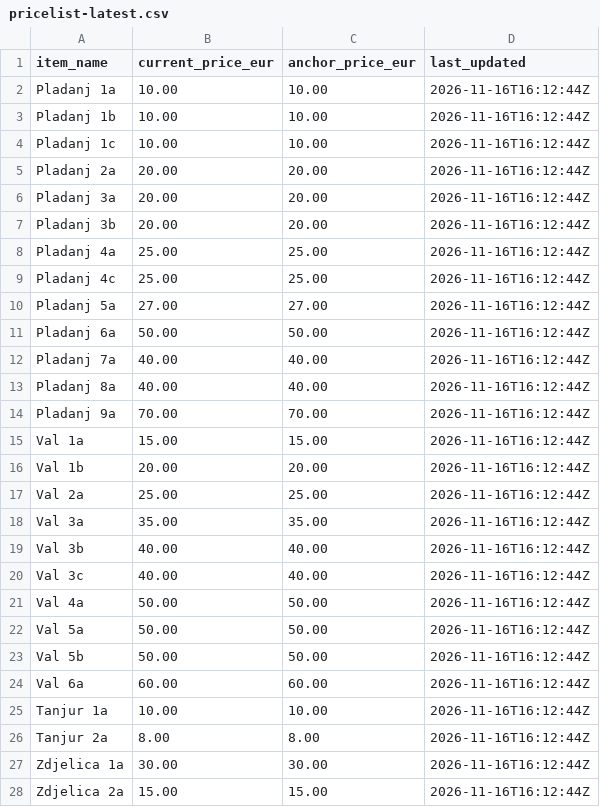
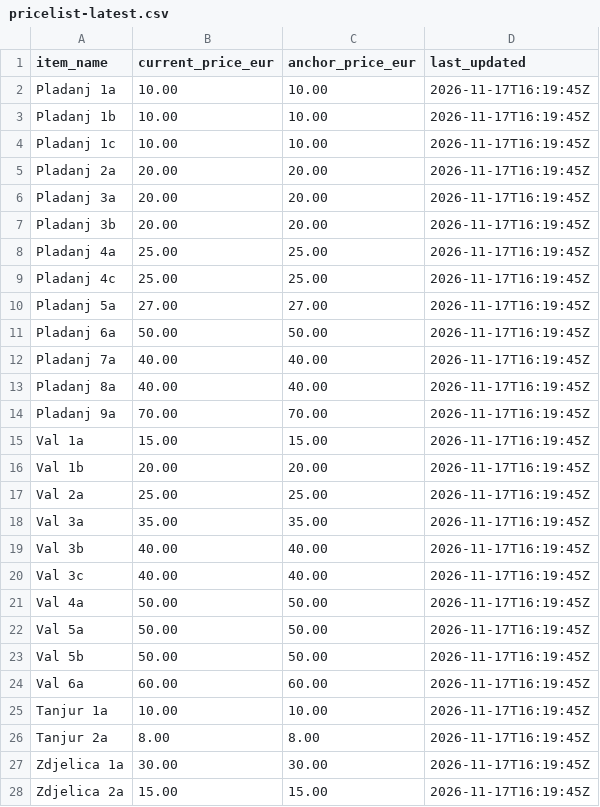
Before and after one commit to pinjusicmatea-23/stardi-cer, a CSV file: pricelist-latest.csv, drawn as a sheet; only a part is shown; the diff covers the shown part only.

```diff
--- a/pricelist-latest.csv
+++ b/pricelist-latest.csv
@@ -1,28 +1,28 @@
 item_name,current_price_eur,anchor_price_eur,last_updated
-Pladanj 1a,10.00,10.00,2026-11-16T16:12:44Z
-Pladanj 1b,10.00,10.00,2026-11-16T16:12:44Z
-Pladanj 1c,10.00,10.00,2026-11-16T16:12:44Z
-Pladanj 2a,20.00,20.00,2026-11-16T16:12:44Z
-Pladanj 3a,20.00,20.00,2026-11-16T16:12:44Z
-Pladanj 3b,20.00,20.00,2026-11-16T16:12:44Z
-Pladanj 4a,25.00,25.00,2026-11-16T16:12:44Z
-Pladanj 4c,25.00,25.00,2026-11-16T16:12:44Z
-Pladanj 5a,27.00,27.00,2026-11-16T16:12:44Z
-Pladanj 6a,50.00,50.00,2026-11-16T16:12:44Z
-Pladanj 7a,40.00,40.00,2026-11-16T16:12:44Z
-Pladanj 8a,40.00,40.00,2026-11-16T16:12:44Z
-Pladanj 9a,70.00,70.00,2026-11-16T16:12:44Z
-Val 1a,15.00,15.00,2026-11-16T16:12:44Z
-Val 1b,20.00,20.00,2026-11-16T16:12:44Z
-Val 2a,25.00,25.00,2026-11-16T16:12:44Z
-Val 3a,35.00,35.00,2026-11-16T16:12:44Z
-Val 3b,40.00,40.00,2026-11-16T16:12:44Z
-Val 3c,40.00,40.00,2026-11-16T16:12:44Z
-Val 4a,50.00,50.00,2026-11-16T16:12:44Z
-Val 5a,50.00,50.00,2026-11-16T16:12:44Z
-Val 5b,50.00,50.00,2026-11-16T16:12:44Z
-Val 6a,60.00,60.00,2026-11-16T16:12:44Z
-Tanjur 1a,10.00,10.00,2026-11-16T16:12:44Z
-Tanjur 2a,8.00,8.00,2026-11-16T16:12:44Z
-Zdjelica 1a,30.00,30.00,2026-11-16T16:12:44Z
-Zdjelica 2a,15.00,15.00,2026-11-16T16:12:44Z
+Pladanj 1a,10.00,10.00,2026-11-17T16:19:45Z
+Pladanj 1b,10.00,10.00,2026-11-17T16:19:45Z
+Pladanj 1c,10.00,10.00,2026-11-17T16:19:45Z
+Pladanj 2a,20.00,20.00,2026-11-17T16:19:45Z
+Pladanj 3a,20.00,20.00,2026-11-17T16:19:45Z
+Pladanj 3b,20.00,20.00,2026-11-17T16:19:45Z
+Pladanj 4a,25.00,25.00,2026-11-17T16:19:45Z
+Pladanj 4c,25.00,25.00,2026-11-17T16:19:45Z
+Pladanj 5a,27.00,27.00,2026-11-17T16:19:45Z
+Pladanj 6a,50.00,50.00,2026-11-17T16:19:45Z
+Pladanj 7a,40.00,40.00,2026-11-17T16:19:45Z
+Pladanj 8a,40.00,40.00,2026-11-17T16:19:45Z
+Pladanj 9a,70.00,70.00,2026-11-17T16:19:45Z
+Val 1a,15.00,15.00,2026-11-17T16:19:45Z
+Val 1b,20.00,20.00,2026-11-17T16:19:45Z
+Val 2a,25.00,25.00,2026-11-17T16:19:45Z
+Val 3a,35.00,35.00,2026-11-17T16:19:45Z
+Val 3b,40.00,40.00,2026-11-17T16:19:45Z
+Val 3c,40.00,40.00,2026-11-17T16:19:45Z
+Val 4a,50.00,50.00,2026-11-17T16:19:45Z
+Val 5a,50.00,50.00,2026-11-17T16:19:45Z
+Val 5b,50.00,50.00,2026-11-17T16:19:45Z
+Val 6a,60.00,60.00,2026-11-17T16:19:45Z
+Tanjur 1a,10.00,10.00,2026-11-17T16:19:45Z
+Tanjur 2a,8.00,8.00,2026-11-17T16:19:45Z
+Zdjelica 1a,30.00,30.00,2026-11-17T16:19:45Z
+Zdjelica 2a,15.00,15.00,2026-11-17T16:19:45Z
```
Also changed, not shown: 31 edited cells elsewhere in this file, 2 other files.
